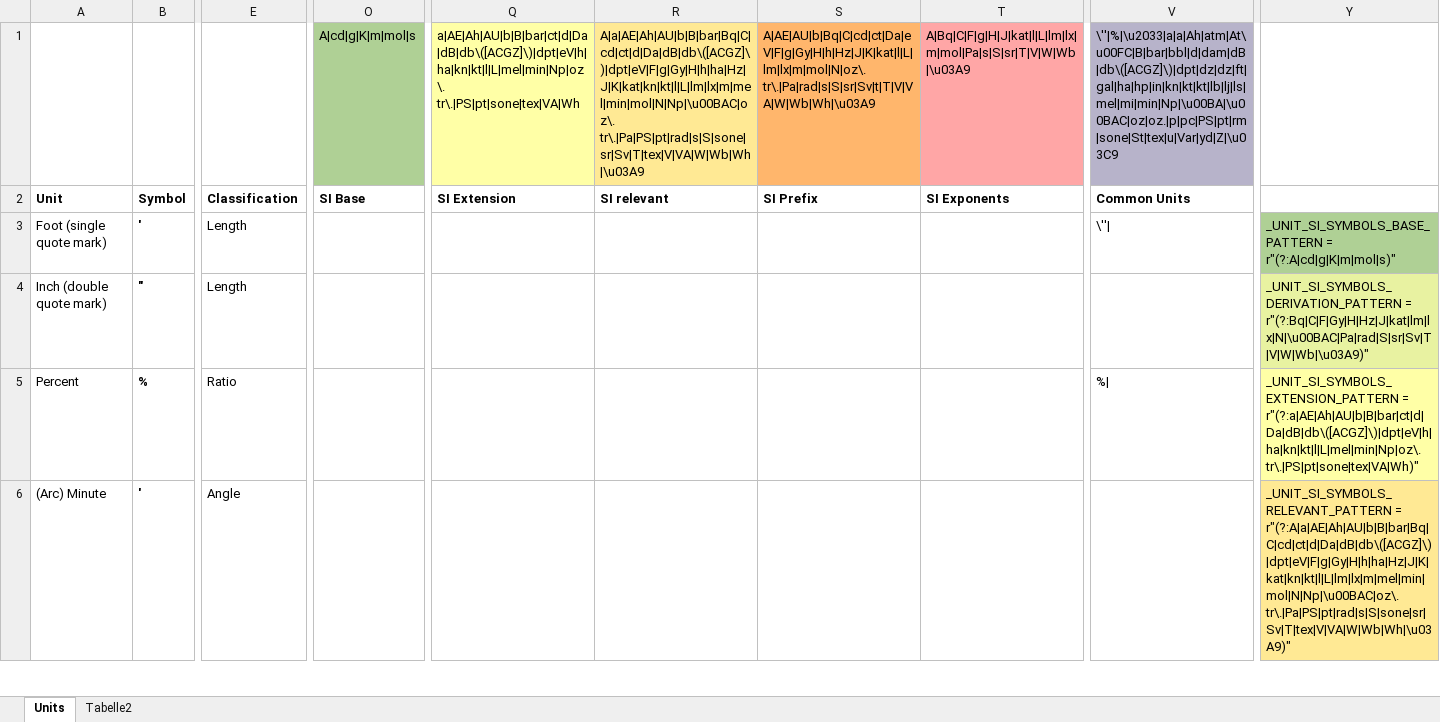
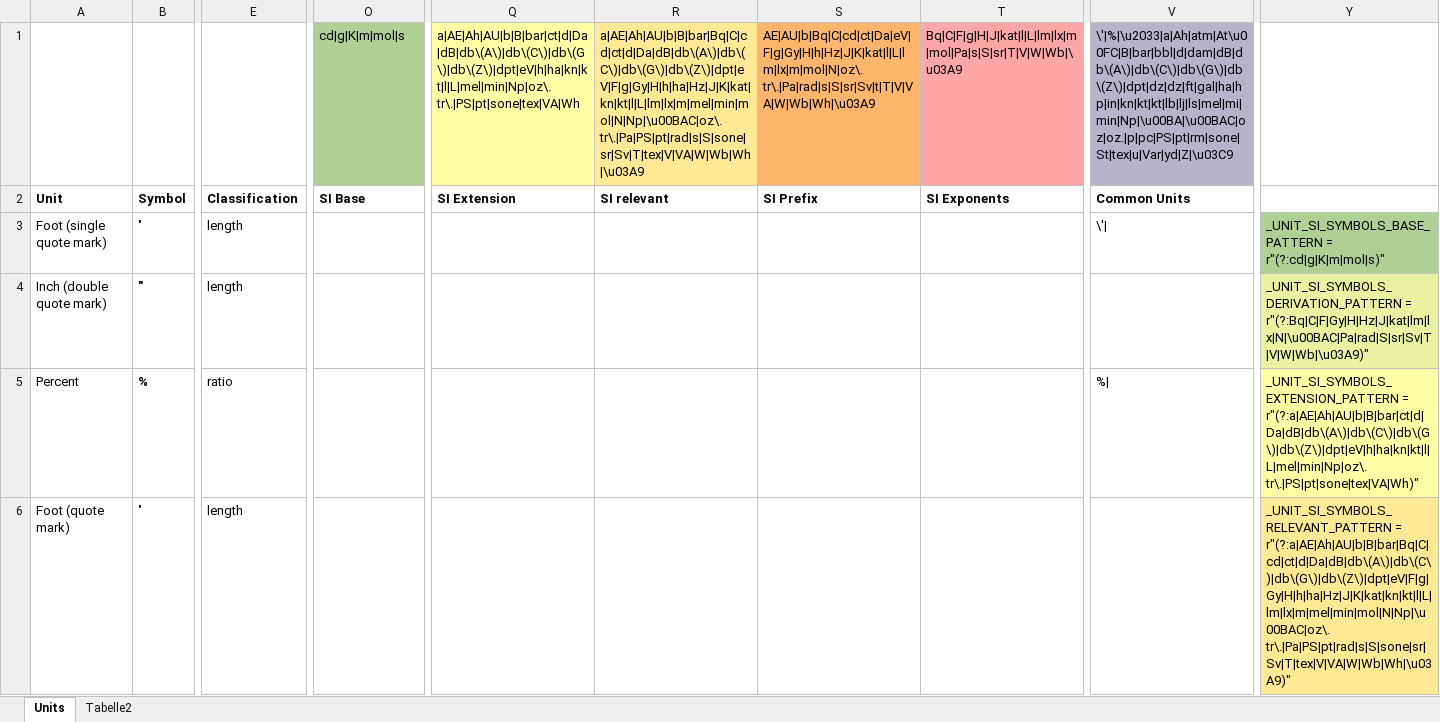
Before and after one commit to seanox/seanox-ai-nlp, an Excel workbook: seanox_ai_nlp/units/units.xlsx, sheet Units, drawn as a sheet; only a part is shown, gaps mark what is left out; values as stored, in another font and other column widths than the file's, no borders; the diff covers the shown part only; the diff names each change by its address in the sheet, - before the commit and + after, or states it on an @@ line.

```diff
--- a/seanox_ai_nlp/units/units.xlsx (sheet Units)
+++ b/seanox_ai_nlp/units/units.xlsx (sheet Units)
-O1: A|cd|g|K|m|mol|s
+O1: cd|g|K|m|mol|s
-Q1: a|AE|Ah|AU|b|B|bar|ct|d|Da|dB|db\([ACGZ]\)|dpt|eV|h|ha|kn|kt|l|L|mel|min|Np|oz\. tr\.|PS|pt|sone|tex|VA|Wh
+Q1: a|AE|Ah|AU|b|B|bar|ct|d|Da|dB|db\(A\)|db\(C\)|db\(G\)|db\(Z\)|dpt|eV|h|ha|kn|kt|l|L|mel|min|Np|oz\. tr\.|PS|pt|sone|tex|VA|Wh
-R1: A|a|AE|Ah|AU|b|B|bar|Bq|C|cd|ct|d|Da|dB|db\([ACGZ]\)|dpt|eV|F|g|Gy|H|h|ha|Hz|J|K|kat|kn|kt|l|L|lm|lx|m|mel|min|mol|N|Np|\u00BAC|oz\. tr\.|Pa|PS|pt|rad|s|S|sone|sr|Sv|T|tex|V|VA|W|Wb|Wh|\u03A9
+R1: a|AE|Ah|AU|b|B|bar|Bq|C|cd|ct|d|Da|dB|db\(A\)|db\(C\)|db\(G\)|db\(Z\)|dpt|eV|F|g|Gy|H|h|ha|Hz|J|K|kat|kn|kt|l|L|lm|lx|m|mel|min|mol|N|Np|\u00BAC|oz\. tr\.|Pa|PS|pt|rad|s|S|sone|sr|Sv|T|tex|V|VA|W|Wb|Wh|\u03A9
-S1: A|AE|AU|b|Bq|C|cd|ct|Da|eV|F|g|Gy|H|h|Hz|J|K|kat|l|L|lm|lx|m|mol|N|oz\. tr\.|Pa|rad|s|S|sr|Sv|t|T|V|VA|W|Wb|Wh|\u03A9
+S1: AE|AU|b|Bq|C|cd|ct|Da|eV|F|g|Gy|H|h|Hz|J|K|kat|l|L|lm|lx|m|mol|N|oz\. tr\.|Pa|rad|s|S|sr|Sv|t|T|V|VA|W|Wb|Wh|\u03A9
-T1: A|Bq|C|F|g|H|J|kat|l|L|lm|lx|m|mol|Pa|s|S|sr|T|V|W|Wb|\u03A9
+T1: Bq|C|F|g|H|J|kat|l|L|lm|lx|m|mol|Pa|s|S|sr|T|V|W|Wb|\u03A9
-V1: \''|%|\u2033|a|a|Ah|atm|At\u00FC|B|bar|bbl|d|dam|dB|db\([ACGZ]\)|dpt|dz|dz|ft|gal|ha|hp|in|kn|kt|kt|lb|lj|ls|mel|mi|min|Np|\u00BA|\u00BAC|oz|oz.|p|pc|PS|pt|rm|sone|St|tex|u|Var|yd|Z|\u03C9
+V1: \'|%|\u2033|a|Ah|atm|At\u00FC|B|bar|bbl|d|dam|dB|db\(A\)|db\(C\)|db\(G\)|db\(Z\)|dpt|dz|dz|ft|gal|ha|hp|in|kn|kt|kt|lb|lj|ls|mel|mi|min|Np|\u00BA|\u00BAC|oz|oz.|p|pc|PS|pt|rm|sone|St|tex|u|Var|yd|Z|\u03C9
-E3:E4: Length
+E3:E4: length
-V3: \''|
+V3: \'|
-Y3: _UNIT_SI_SYMBOLS_BASE_PATTERN = r"(?:A|cd|g|K|m|mol|s)"
+Y3: _UNIT_SI_SYMBOLS_BASE_PATTERN = r"(?:cd|g|K|m|mol|s)"
-E5: Ratio
+E5: ratio
-Y5: _UNIT_SI_SYMBOLS_EXTENSION_PATTERN = r"(?:a|AE|Ah|AU|b|B|bar|ct|d|Da|dB|db\([ACGZ]\)|dpt|eV|h|ha|kn|kt|l|L|mel|min|Np|oz\. tr\.|PS|pt|sone|tex|VA|Wh)"
+Y5: _UNIT_SI_SYMBOLS_EXTENSION_PATTERN = r"(?:a|AE|Ah|AU|b|B|bar|ct|d|Da|dB|db\(A\)|db\(C\)|db\(G\)|db\(Z\)|dpt|eV|h|ha|kn|kt|l|L|mel|min|Np|oz\. tr\.|PS|pt|sone|tex|VA|Wh)"
-A6: (Arc) Minute
+A6: Foot (quote mark)
-E6: Angle
+E6: length
-Y6: _UNIT_SI_SYMBOLS_RELEVANT_PATTERN = r"(?:A|a|AE|Ah|AU|b|B|bar|Bq|C|cd|ct|d|Da|dB|db\([ACGZ]\)|dpt|eV|F|g|Gy|H|h|ha|Hz|J|K|kat|kn|kt|l|L|lm|lx|m|mel|min|mol|N|Np|\u00BAC|oz\. tr\.|Pa|PS|pt|rad|s|S|sone|sr|Sv|T|tex|V|VA|W|Wb|Wh|\u03A9)"
+Y6: _UNIT_SI_SYMBOLS_RELEVANT_PATTERN = r"(?:a|AE|Ah|AU|b|B|bar|Bq|C|cd|ct|d|Da|dB|db\(A\)|db\(C\)|db\(G\)|db\(Z\)|dpt|eV|F|g|Gy|H|h|ha|Hz|J|K|kat|kn|kt|l|L|lm|lx|m|mel|min|mol|N|Np|\u00BAC|oz\. tr\.|Pa|PS|pt|rad|s|S|sone|sr|Sv|T|tex|V|VA|W|Wb|Wh|\u03A9)"
```
Also changed, not shown: 4 added rows, 2 removed rows, 110 edited cells and cell formats elsewhere in this sheet, sheet Tabelle2, formulas that keep their value, 1 other file.
